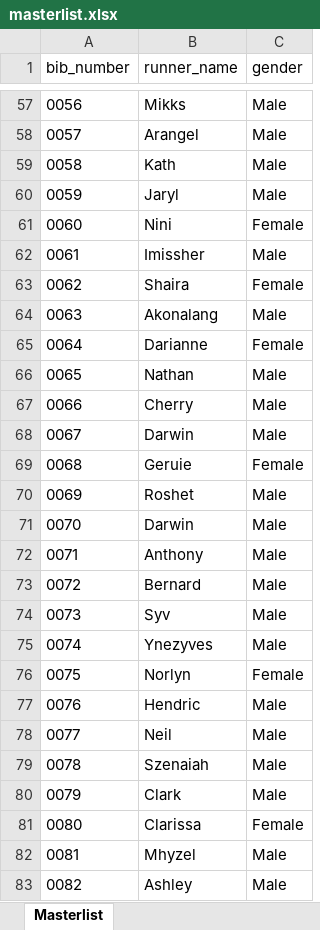
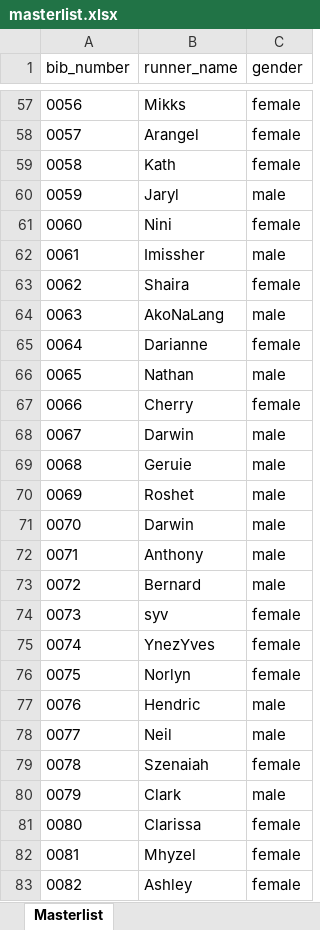
Before and after one commit to Erlavush/tek-run, an Excel workbook: data/masterlist.xlsx, sheet Masterlist, drawn as a sheet; only a part is shown, gaps mark what is left out; values as stored, in another font and other column widths than the file's, no borders; removed rows and columns are numbered as before the commit, all else as after; the diff covers the shown part only; the diff names each change by its address in the sheet, - before the commit and + after, or states it on an @@ line.

```diff
--- a/data/masterlist.xlsx (sheet Masterlist)
+++ b/data/masterlist.xlsx (sheet Masterlist)
-C57:C59 (gender): Male
+C57:C59 (gender): female
-C60 (gender): Male
+C60 (gender): male
-C61 (gender): Female
+C61 (gender): female
-C62 (gender): Male
+C62 (gender): male
-C63 (gender): Female
+C63 (gender): female
-row 64: 0063 | Akonalang | Male
+row 64: 0063 | AkoNaLang | male
-C65 (gender): Female
+C65 (gender): female
-C66 (gender): Male
+C66 (gender): male
-C67 (gender): Male
+C67 (gender): female
-C68 (gender): Male
+C68 (gender): male
-C69 (gender): Female
+C69 (gender): male
-C70:C73 (gender): Male
+C70:C73 (gender): male
-row 74: 0073 | Syv | Male
-row 75: 0074 | Ynezyves | Male
+row 74: 0073 | syv | female
+row 75: 0074 | YnezYves | female
-C76 (gender): Female
+C76 (gender): female
-C77:C78 (gender): Male
+C77:C78 (gender): male
-C79 (gender): Male
+C79 (gender): female
-C80 (gender): Male
+C80 (gender): male
-C81 (gender): Female
+C81 (gender): female
-C82:C83 (gender): Male
+C82:C83 (gender): female
```
Also changed, not shown: 19 added rows, 14 removed rows and 62 edited cells elsewhere in this sheet, 3 other files.
